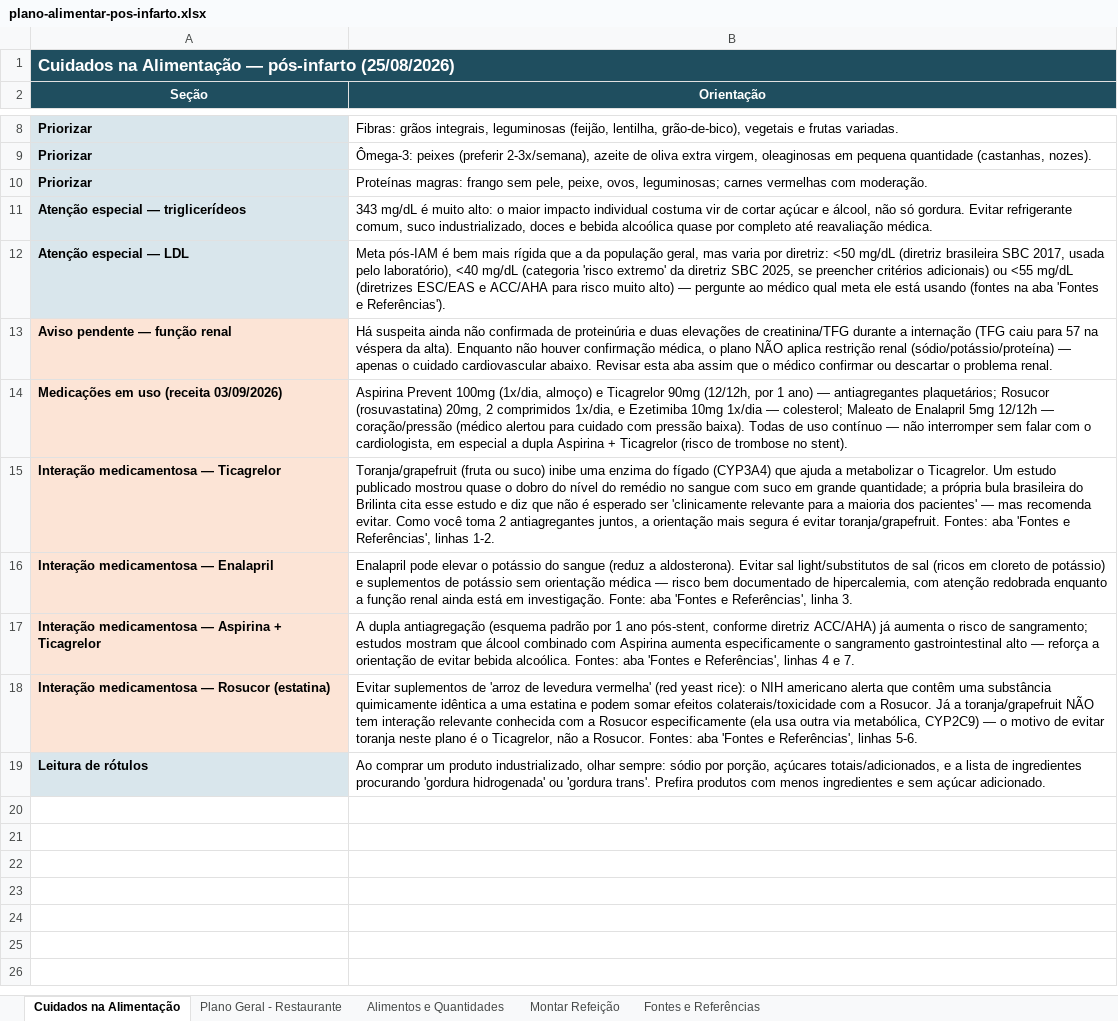
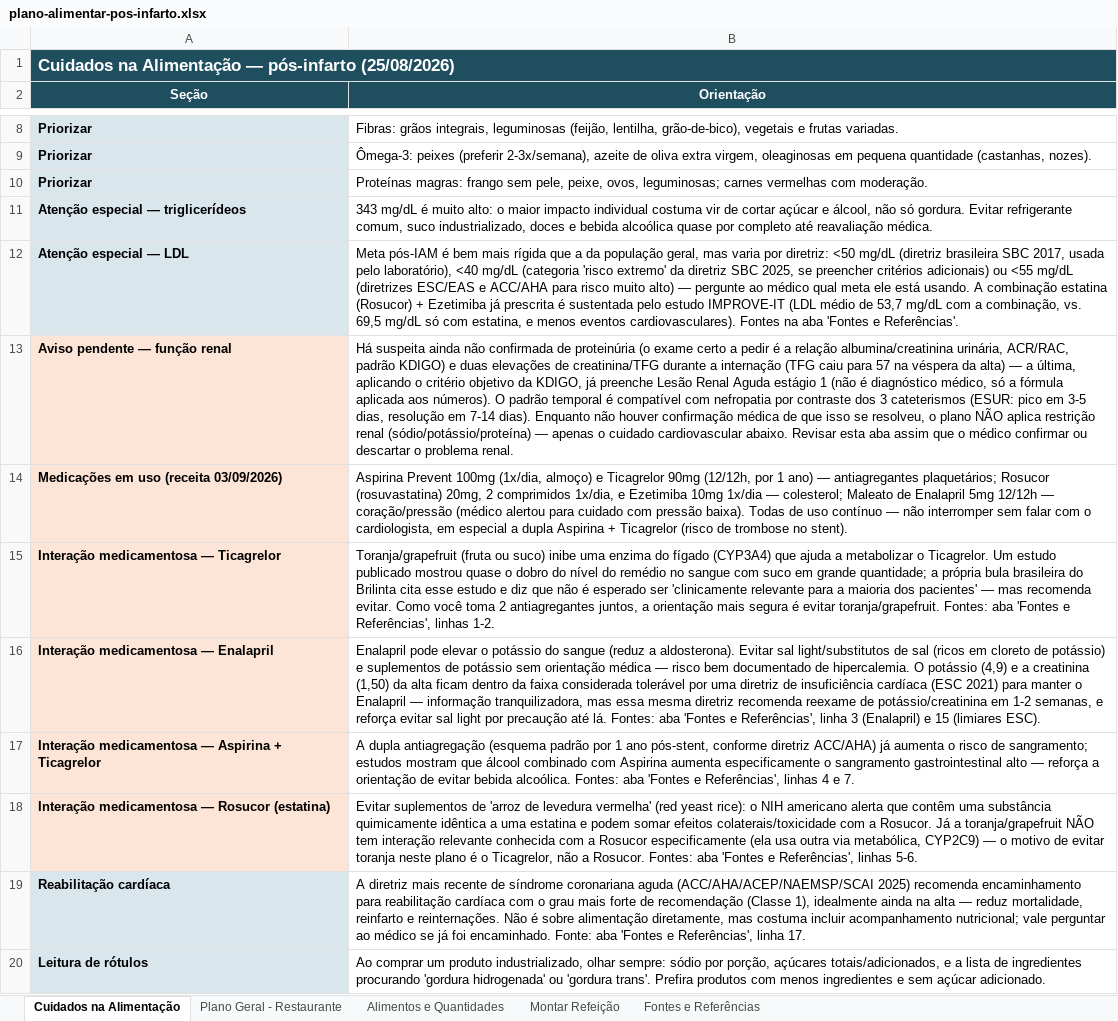
Before and after one commit to ozeki-adnipo/SaudeGustavoAlimentacao, an Excel workbook: planilha/plano-alimentar-pos-infarto.xlsx, sheet Cuidados na Alimentação, drawn as a sheet; only a part is shown, gaps mark what is left out; values as stored, in another font and other column widths than the file's, no borders; the diff names each change by its address in the sheet, - before the commit and + after, or states it on an @@ line.

```diff
--- a/planilha/plano-alimentar-pos-infarto.xlsx (sheet Cuidados na Alimentação)
+++ b/planilha/plano-alimentar-pos-infarto.xlsx (sheet Cuidados na Alimentação)
-B12 (Orientação): …ele está usando (fontes na aba 'Fontes e Referências').
+B12 (Orientação): …ele está usando. A combinação estatina (Rosucor) + Ezetimiba já prescrita é sustentada pelo estudo IMPROVE-IT (LDL médio de 53,7 mg/dL com a combinação, vs. 69,5 mg/dL só com estatina, e menos eventos cardiovasculares). Fontes na aba 'Fontes e Referências'.
-B13 (Orientação): …de proteinúria e duas elevações de creatinina/TFG durante a internação (TFG caiu para 57 na véspera da alta). Enquanto não houver confirmação médica, o plano…
+B13 (Orientação): …de proteinúria (o exame certo a pedir é a relação albumina/creatinina urinária, ACR/RAC, padrão KDIGO) e duas elevações de creatinina/TFG durante a internação (TFG caiu para 57 na véspera da alta) — a última, aplicando o critério objetivo da KDIGO, já preenche Lesão Renal Aguda estágio 1 (não é diagnóstico médico, só a fórmula aplicada aos números). O padrão temporal é compatível com nefropatia por contraste dos 3 cateterismos (ESUR: pico em 3-5 dias, resolução em 7-14 dias). Enquanto não houver confirmação médica de que isso se resolveu, o plano…
-B16 (Orientação): …documentado de hipercalemia, com atenção redobrada enquanto a função renal ainda está em investigação. Fonte: aba 'Fontes e Referências', linha 3.
+B16 (Orientação): …documentado de hipercalemia. O potássio (4,9) e a creatinina (1,50) da alta ficam dentro da faixa considerada tolerável por uma diretriz de insuficiência cardíaca (ESC 2021) para manter o Enalapril — informação tranquilizadora, mas essa mesma diretriz recomenda reexame de potássio/creatinina em 1-2 semanas, e reforça evitar sal light por precaução até lá. Fontes: aba 'Fontes e Referências', linha 3 (Enalapril) e 15 (limiares ESC).
+row 19: Reabilitação cardíaca | A diretriz mais recente de síndrome coronariana aguda (ACC/AHA/ACEP/NAEMSP/SCAI 2025) recomenda encaminhamento para reabilitação cardíaca com o grau mais forte de recomendação (Classe 1), idealmente ainda na alta — reduz mortalidade, reinfarto e reinternações. Não é sobre alimentação diretamente, mas costuma incluir acompanhamento nutricional; vale perguntar ao médico se já foi encaminhado. Fonte: aba 'Fontes e Referências', linha 17.
```
Also changed, not shown: sheet Fontes e Referências, 5 other files.
